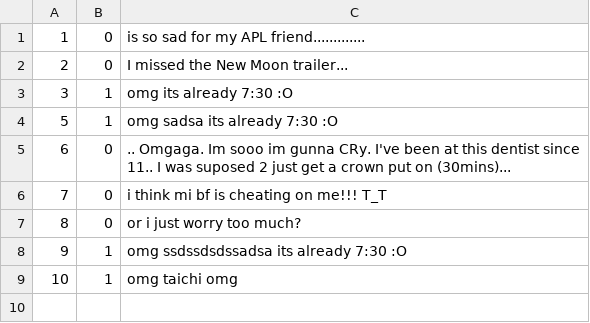
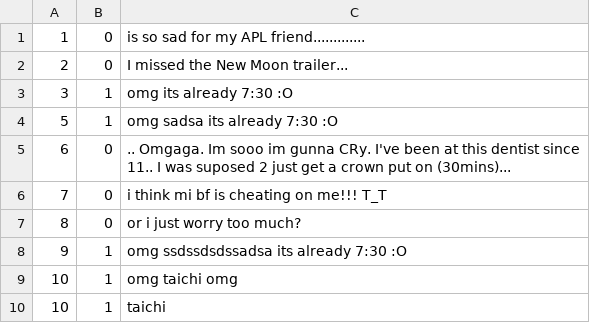
Before and after one commit to decker12w/TrabalhoOri, a CSV file: codigo/corpusTeste.csv, drawn as a sheet; the diff names each change by its address in the sheet, - before the commit and + after, or states it on an @@ line.

```diff
--- a/codigo/corpusTeste.csv
+++ b/codigo/corpusTeste.csv
+row 10: 10 | 1 | taichi
```
Also changed, not shown: 5 other files.
